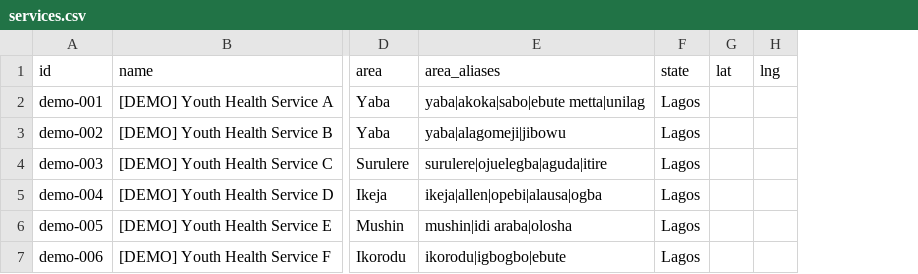
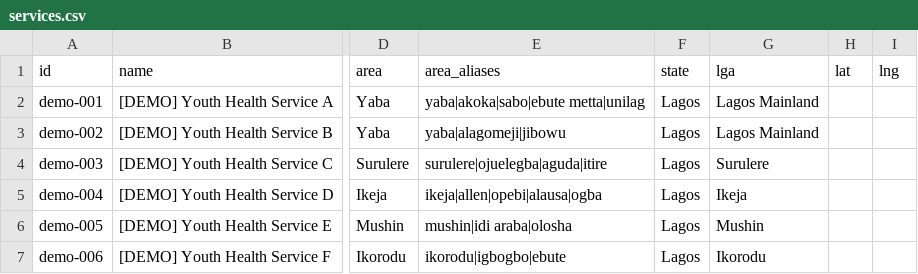
Before and after one commit to alamz-tech/nextstep, a CSV file: data/services.csv, drawn as a sheet; only a part is shown, gaps mark what is left out; the diff names each change by its address in the sheet, - before the commit and + after, or states it on an @@ line.

```diff
--- a/data/services.csv
+++ b/data/services.csv
+column G (lga), rows 2-7: Lagos Mainland | Lagos Mainland | Surulere | Ikeja | Mushin | Ikorodu
```
Also changed, not shown: 37 other files.
